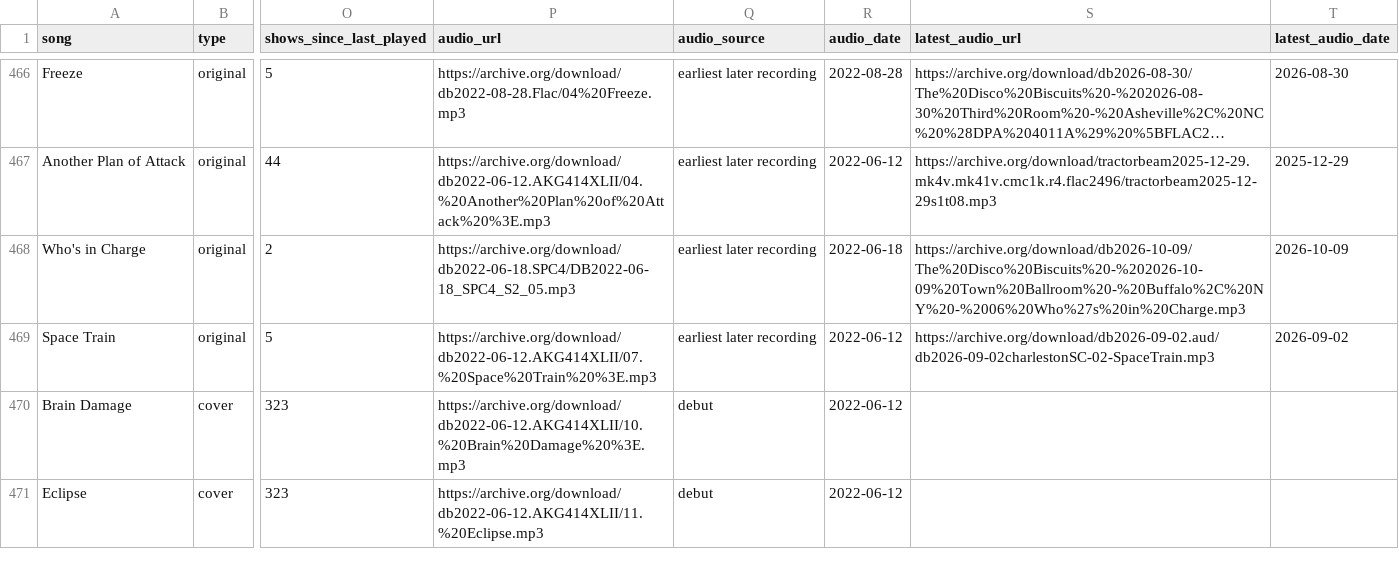
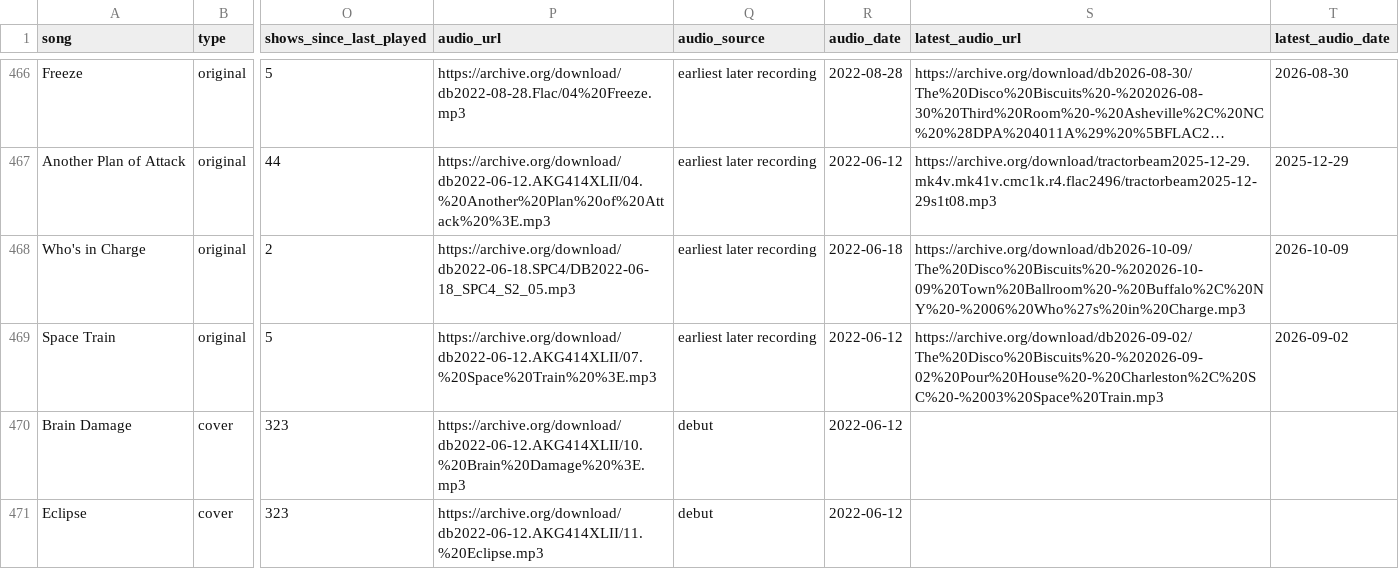
Before and after one commit to avdrav1/bisco-first-played, a CSV file: songs_first_played.csv, drawn as a sheet; only a part is shown, gaps mark what is left out; long unchanged cells end in …; the diff covers the shown part only; the diff names each change by its address in the sheet, - before the commit and + after, or states it on an @@ line.

```diff
--- a/songs_first_played.csv
+++ b/songs_first_played.csv
-S469 (latest_audio_url): https://archive.org/download/db2026-09-02.aud/db2026-09-02charlestonSC-02-SpaceTrain.mp3
+S469 (latest_audio_url): https://archive.org/download/db2026-09-02/The%20Disco%20Biscuits%20-%202026-09-02%20Pour%20House%20-%20Charleston%2C%20SC%20-%2003%20Space%20Train.mp3
```
Also changed, not shown: 21 edited cells elsewhere in this file, 1 other file.
